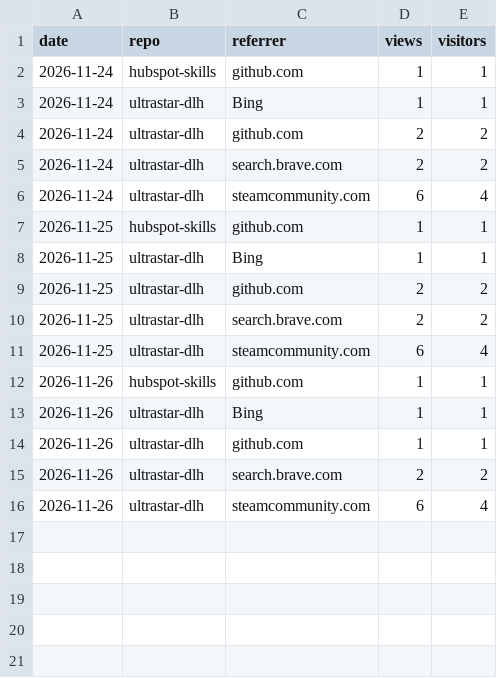
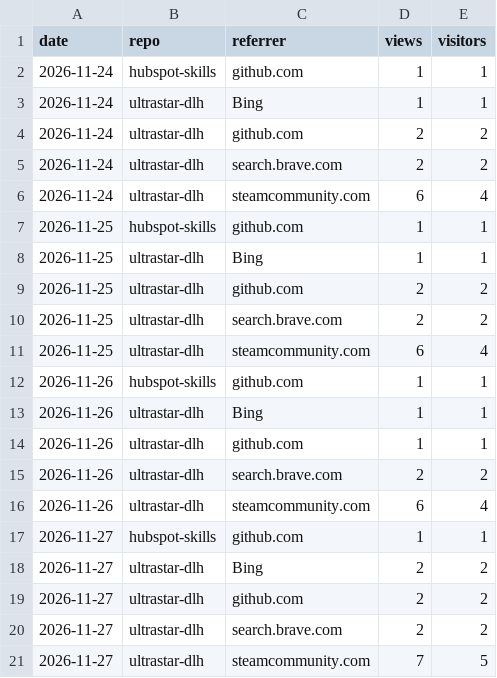
Before and after one commit to normannormalmann/normannormalmann.github.io, a CSV file: data/referrers.csv, drawn as a sheet.

```diff
--- a/data/referrers.csv
+++ b/data/referrers.csv
@@ -16 +16,6 @@ date,repo,referrer,views,visitors
 2026-11-26,ultrastar-dlh,steamcommunity.com,6,4
+2026-11-27,hubspot-skills,github.com,1,1
+2026-11-27,ultrastar-dlh,Bing,2,2
+2026-11-27,ultrastar-dlh,github.com,2,2
+2026-11-27,ultrastar-dlh,search.brave.com,2,2
+2026-11-27,ultrastar-dlh,steamcommunity.com,7,5
```
Also changed, not shown: data/assets.csv, data/paths.csv, 5 other files.
